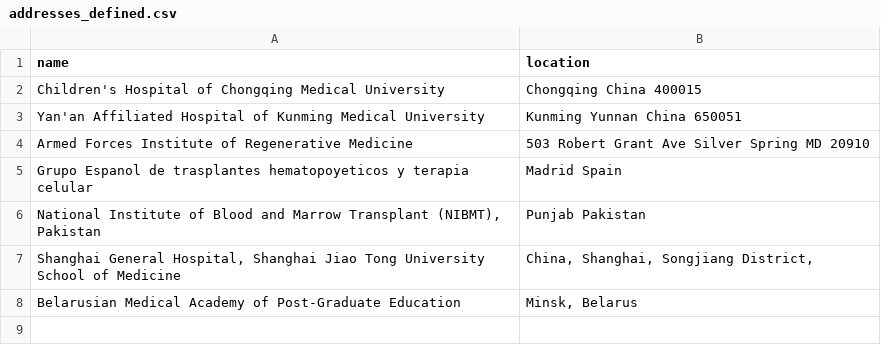
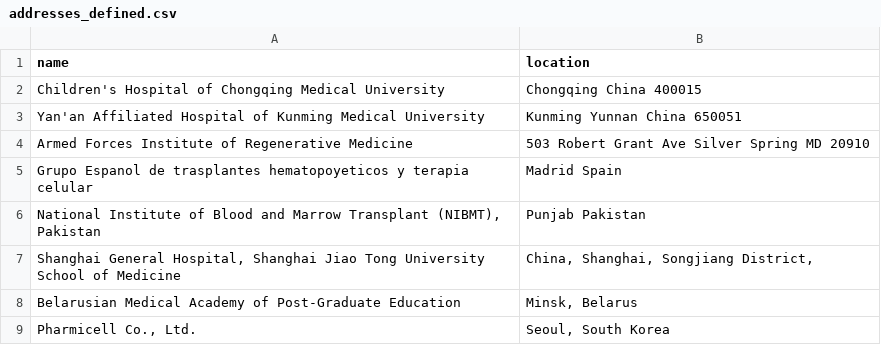
Before and after one commit to jesnyder/scraped_guts, a CSV file: admin/addresses_defined.csv, drawn as a sheet; the diff names each change by its address in the sheet, - before the commit and + after, or states it on an @@ line.

Commit message:
untargetted word count

```diff
--- a/admin/addresses_defined.csv
+++ b/admin/addresses_defined.csv
+row 9: Pharmicell Co., Ltd. | Seoul, South Korea
```
